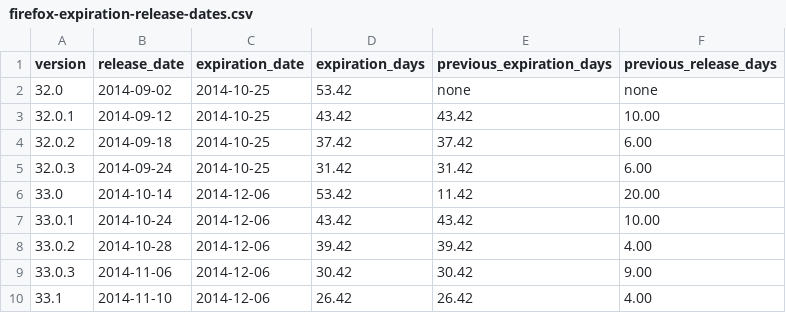
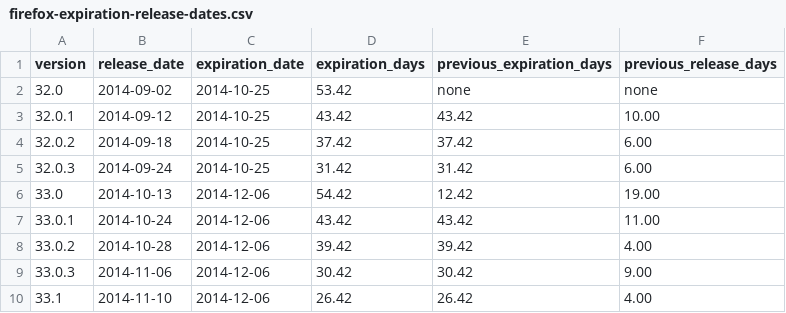
Before and after one commit to mnordhoff/firefox-pin-data, a CSV file: firefox-expiration-release-dates.csv, drawn as a sheet; only a part is shown.

Commit message:
Change Firefox 33's release date to 2015-10-13 and add a note. Remove some of the other caution notes.

```diff
--- a/firefox-expiration-release-dates.csv
+++ b/firefox-expiration-release-dates.csv
@@ -5,4 +5,4 @@ version,release_date,expiration_date,expiration_days,previous_expiration_days,pr
 32.0.3,2014-09-24,2014-10-25,31.42,31.42,6.00
-33.0,2014-10-14,2014-12-06,53.42,11.42,20.00
-33.0.1,2014-10-24,2014-12-06,43.42,43.42,10.00
+33.0,2014-10-13,2014-12-06,54.42,12.42,19.00
+33.0.1,2014-10-24,2014-12-06,43.42,43.42,11.00
 33.0.2,2014-10-28,2014-12-06,39.42,39.42,4.00
```
Also changed, not shown: firefox-releases.csv, 1 other file.
